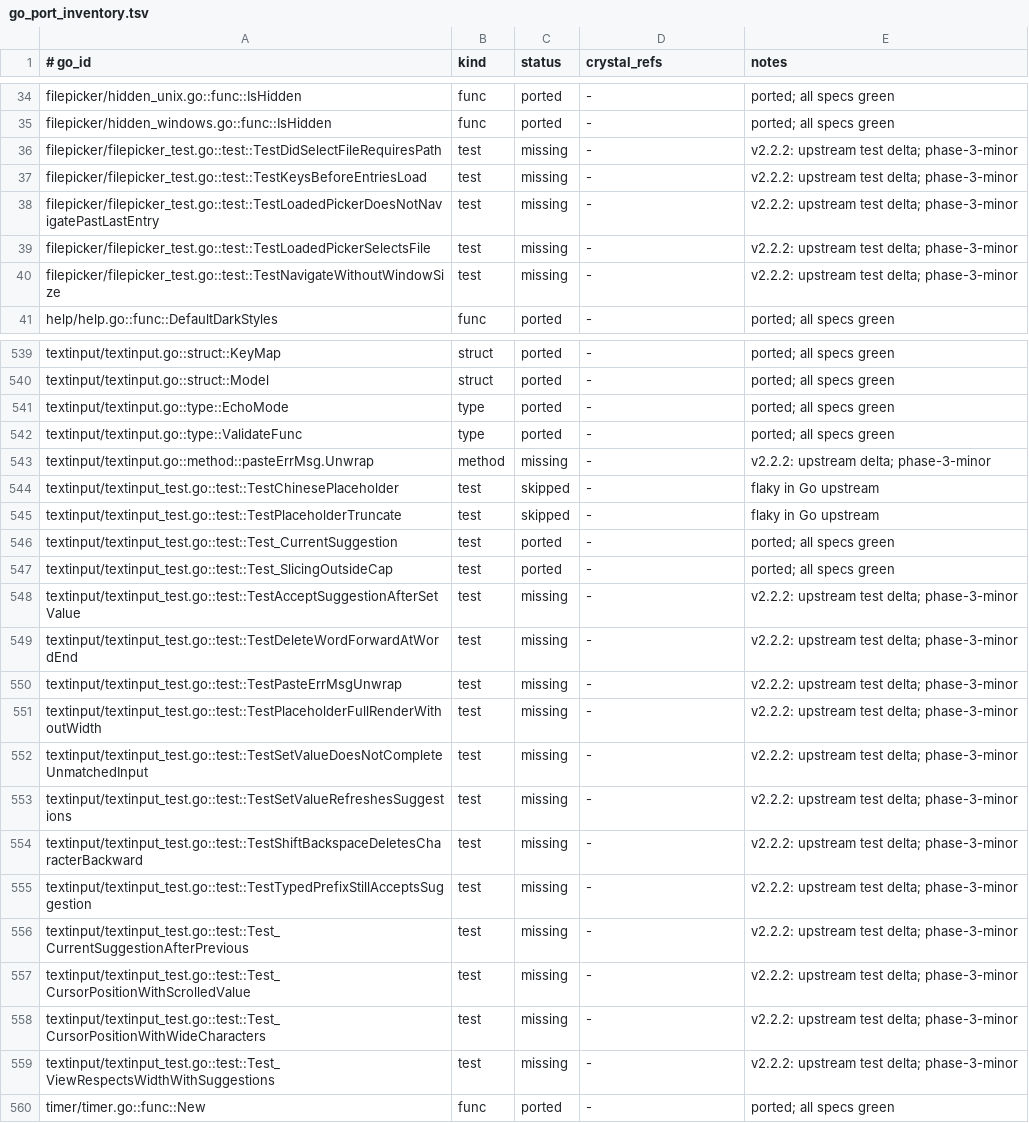
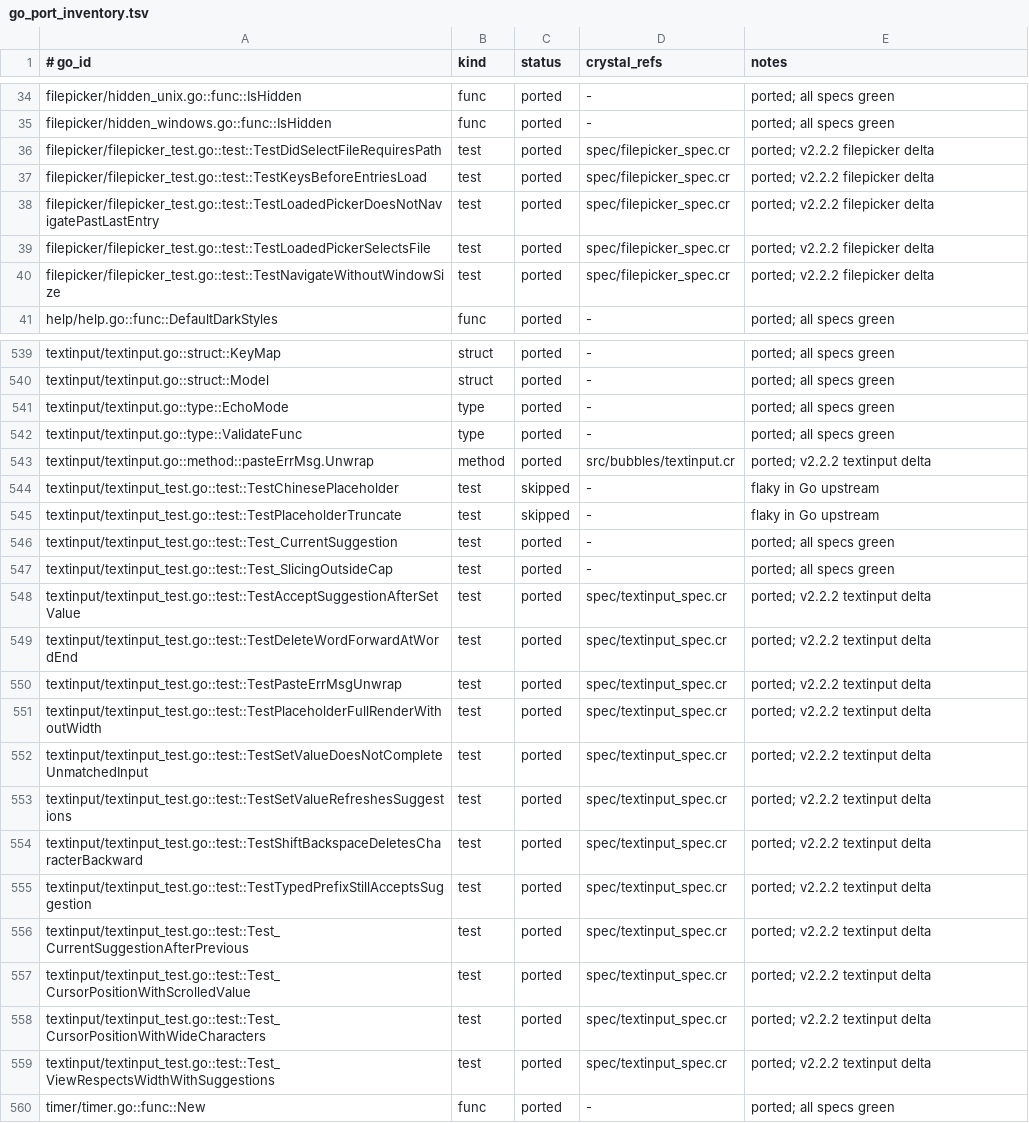
Before and after one commit to dsisnero/bubbles, a TSV file: plans/inventory/go_port_inventory.tsv, drawn as a sheet; only a part is shown, gaps mark what is left out; the diff covers the shown part only.

Commit message:
port: v2.2.2 component deltas
- timer/stopwatch: wall-clock elapsed, tick tag capture/debounce, duplicate
  start/stop guards, interval-aligned stopwatch view.
- textinput: paste error unwrap, grapheme-safe delete-word, suggestion
  refresh on SetValue, width-aware completion/placeholder, v2.2.2 keys.
- table: empty-row and cursor viewport guards, move up/down ordering.
- viewport: frame-aware page scrolling and scroll percent, ANSI-aware
  highlight decoding.
- filepicker: bottomIdx guards for zero-height and empty entries.
- help: multi-line full-help separator padding and width fitting.
- list: rune indexes for fuzzy matches, filtered removal rebuild, title
  truncation without status.
- paginator/progress: per-page and NaN/clamp guards.
- Closes 65 tests and the textinput pasteErrMsg.Unwrap source id.
- Suite: 333 examples, 0 failures, 4 pending; ameba/format/parity clean.

```diff
--- a/plans/inventory/go_port_inventory.tsv
+++ b/plans/inventory/go_port_inventory.tsv
@@ -35,7 +35,7 @@ filepicker/hidden_unix.go::func::IsHidden	func	ported	-	ported; all specs green
 filepicker/hidden_windows.go::func::IsHidden	func	ported	-	ported; all specs green
-filepicker/filepicker_test.go::test::TestDidSelectFileRequiresPath	test	missing	-	v2.2.2: upstream test delta; phase-3-minor
-filepicker/filepicker_test.go::test::TestKeysBeforeEntriesLoad	test	missing	-	v2.2.2: upstream test delta; phase-3-minor
-filepicker/filepicker_test.go::test::TestLoadedPickerDoesNotNavigatePastLastEntry	test	missing	-	v2.2.2: upstream test delta; phase-3-minor
-filepicker/filepicker_test.go::test::TestLoadedPickerSelectsFile	test	missing	-	v2.2.2: upstream test delta; phase-3-minor
-filepicker/filepicker_test.go::test::TestNavigateWithoutWindowSize	test	missing	-	v2.2.2: upstream test delta; phase-3-minor
+filepicker/filepicker_test.go::test::TestDidSelectFileRequiresPath	test	ported	spec/filepicker_spec.cr	ported; v2.2.2 filepicker delta
+filepicker/filepicker_test.go::test::TestKeysBeforeEntriesLoad	test	ported	spec/filepicker_spec.cr	ported; v2.2.2 filepicker delta
+filepicker/filepicker_test.go::test::TestLoadedPickerDoesNotNavigatePastLastEntry	test	ported	spec/filepicker_spec.cr	ported; v2.2.2 filepicker delta
+filepicker/filepicker_test.go::test::TestLoadedPickerSelectsFile	test	ported	spec/filepicker_spec.cr	ported; v2.2.2 filepicker delta
+filepicker/filepicker_test.go::test::TestNavigateWithoutWindowSize	test	ported	spec/filepicker_spec.cr	ported; v2.2.2 filepicker delta
 help/help.go::func::DefaultDarkStyles	func	ported	-	ported; all specs green
@@ -542,3 +542,3 @@ textinput/textinput.go::type::EchoMode	type	ported	-	ported; all specs green
 textinput/textinput.go::type::ValidateFunc	type	ported	-	ported; all specs green
-textinput/textinput.go::method::pasteErrMsg.Unwrap	method	missing	-	v2.2.2: upstream delta; phase-3-minor
+textinput/textinput.go::method::pasteErrMsg.Unwrap	method	ported	src/bubbles/textinput.cr	ported; v2.2.2 textinput delta
 textinput/textinput_test.go::test::TestChinesePlaceholder	test	skipped	-	flaky in Go upstream
@@ -547,14 +547,14 @@ textinput/textinput_test.go::test::Test_CurrentSuggestion	test	ported	-	ported;
 textinput/textinput_test.go::test::Test_SlicingOutsideCap	test	ported	-	ported; all specs green
-textinput/textinput_test.go::test::TestAcceptSuggestionAfterSetValue	test	missing	-	v2.2.2: upstream test delta; phase-3-minor
-textinput/textinput_test.go::test::TestDeleteWordForwardAtWordEnd	test	missing	-	v2.2.2: upstream test delta; phase-3-minor
-textinput/textinput_test.go::test::TestPasteErrMsgUnwrap	test	missing	-	v2.2.2: upstream test delta; phase-3-minor
-textinput/textinput_test.go::test::TestPlaceholderFullRenderWithoutWidth	test	missing	-	v2.2.2: upstream test delta; phase-3-minor
-textinput/textinput_test.go::test::TestSetValueDoesNotCompleteUnmatchedInput	test	missing	-	v2.2.2: upstream test delta; phase-3-minor
-textinput/textinput_test.go::test::TestSetValueRefreshesSuggestions	test	missing	-	v2.2.2: upstream test delta; phase-3-minor
-textinput/textinput_test.go::test::TestShiftBackspaceDeletesCharacterBackward	test	missing	-	v2.2.2: upstream test delta; phase-3-minor
-textinput/textinput_test.go::test::TestTypedPrefixStillAcceptsSuggestion	test	missing	-	v2.2.2: upstream test delta; phase-3-minor
-textinput/textinput_test.go::test::Test_CurrentSuggestionAfterPrevious	test	missing	-	v2.2.2: upstream test delta; phase-3-minor
-textinput/textinput_test.go::test::Test_CursorPositionWithScrolledValue	test	missing	-	v2.2.2: upstream test delta; phase-3-minor
-textinput/textinput_test.go::test::Test_CursorPositionWithWideCharacters	test	missing	-	v2.2.2: upstream test delta; phase-3-minor
-textinput/textinput_test.go::test::Test_ViewRespectsWidthWithSuggestions	test	missing	-	v2.2.2: upstream test delta; phase-3-minor
+textinput/textinput_test.go::test::TestAcceptSuggestionAfterSetValue	test	ported	spec/textinput_spec.cr	ported; v2.2.2 textinput delta
+textinput/textinput_test.go::test::TestDeleteWordForwardAtWordEnd	test	ported	spec/textinput_spec.cr	ported; v2.2.2 textinput delta
+textinput/textinput_test.go::test::TestPasteErrMsgUnwrap	test	ported	spec/textinput_spec.cr	ported; v2.2.2 textinput delta
+textinput/textinput_test.go::test::TestPlaceholderFullRenderWithoutWidth	test	ported	spec/textinput_spec.cr	ported; v2.2.2 textinput delta
+textinput/textinput_test.go::test::TestSetValueDoesNotCompleteUnmatchedInput	test	ported	spec/textinput_spec.cr	ported; v2.2.2 textinput delta
+textinput/textinput_test.go::test::TestSetValueRefreshesSuggestions	test	ported	spec/textinput_spec.cr	ported; v2.2.2 textinput delta
+textinput/textinput_test.go::test::TestShiftBackspaceDeletesCharacterBackward	test	ported	spec/textinput_spec.cr	ported; v2.2.2 textinput delta
+textinput/textinput_test.go::test::TestTypedPrefixStillAcceptsSuggestion	test	ported	spec/textinput_spec.cr	ported; v2.2.2 textinput delta
+textinput/textinput_test.go::test::Test_CurrentSuggestionAfterPrevious	test	ported	spec/textinput_spec.cr	ported; v2.2.2 textinput delta
+textinput/textinput_test.go::test::Test_CursorPositionWithScrolledValue	test	ported	spec/textinput_spec.cr	ported; v2.2.2 textinput delta
+textinput/textinput_test.go::test::Test_CursorPositionWithWideCharacters	test	ported	spec/textinput_spec.cr	ported; v2.2.2 textinput delta
+textinput/textinput_test.go::test::Test_ViewRespectsWidthWithSuggestions	test	ported	spec/textinput_spec.cr	ported; v2.2.2 textinput delta
 timer/timer.go::func::New	func	ported	-	ported; all specs green
```
Also changed, not shown: 144 edited cells elsewhere in this file, 25 other files.
